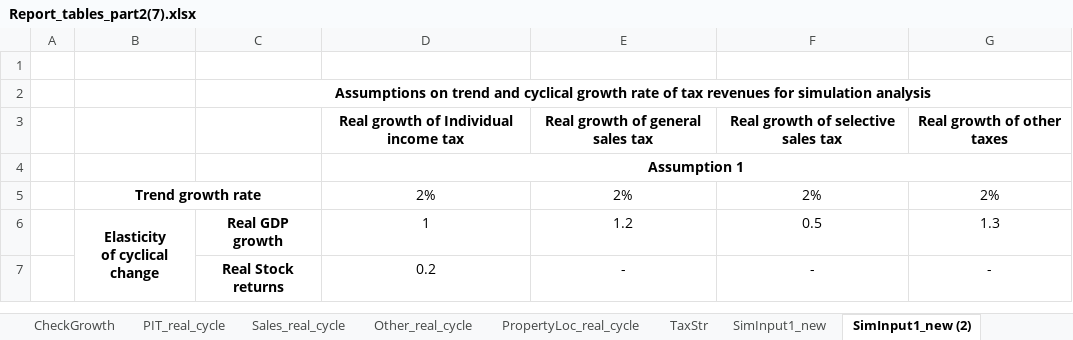
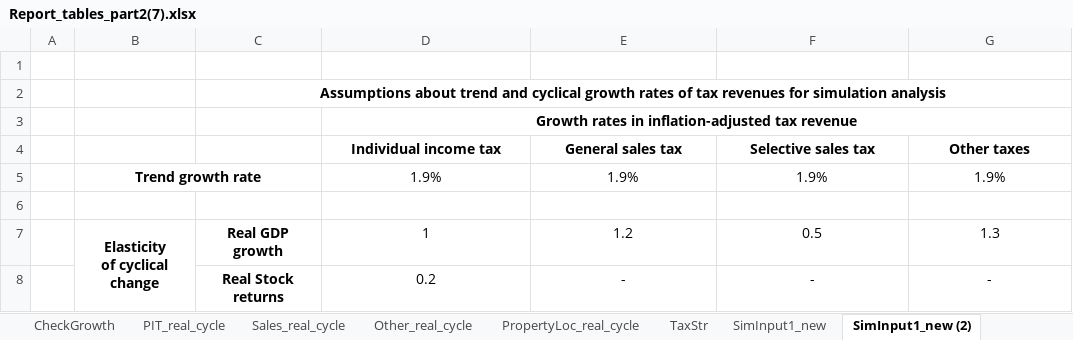
Before and after one commit to yimengyin16/PenSimMacro_Data, an Excel workbook: outputs_report/Report_tables_part2(7).xlsx, sheet SimInput1_new (2), drawn as a sheet; values as stored, in another font and other column widths than the file's, no borders; removed rows and columns are numbered as before the commit, all else as after; the diff names each change by its address in the sheet, - before the commit and + after, or states it on an @@ line.

Commit message:
updates for reports and MFC paper.

```diff
--- a/outputs_report/Report_tables_part2(7).xlsx (sheet SimInput1_new (2))
+++ b/outputs_report/Report_tables_part2(7).xlsx (sheet SimInput1_new (2))
-C2: Assumptions on trend and cyclical growth rate of tax…
+C2: Assumptions about trend and cyclical growth rates of tax…
-row 3:  |  |  | Real growth of Individual income tax | Real growth of general sales tax | Real growth of selective sales tax | Real growth of other taxes
-D3: Assumption 1
+D3: Growth rates in inflation-adjusted tax revenue
+row 4:  |  |  | Individual income tax | General sales tax | Selective sales tax | Other taxes
+row 5:  | Trend growth rate |  | 1.9% | 1.9% | 1.9% | 1.9%
-row 6:  | Trend growth rate |  | 2% | 2% | 2% | 2%
+row 6: (empty)
-B5:C5 merged
```
Also changed, not shown: sheet penFinance, sheet ERC_tax_hike, 26 other files.
